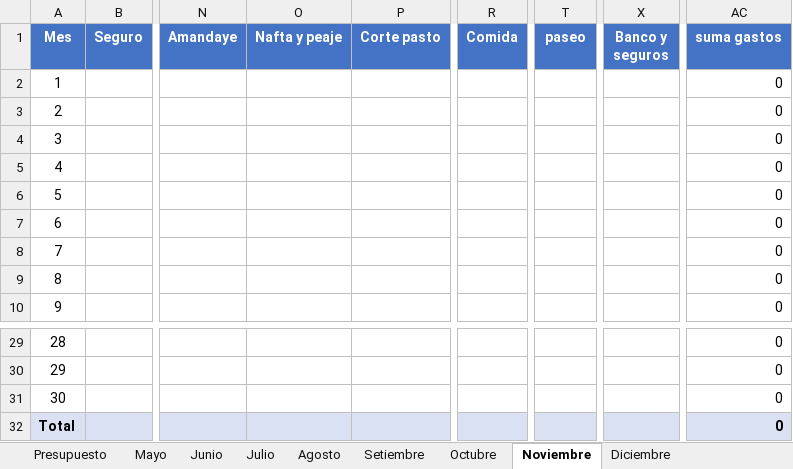
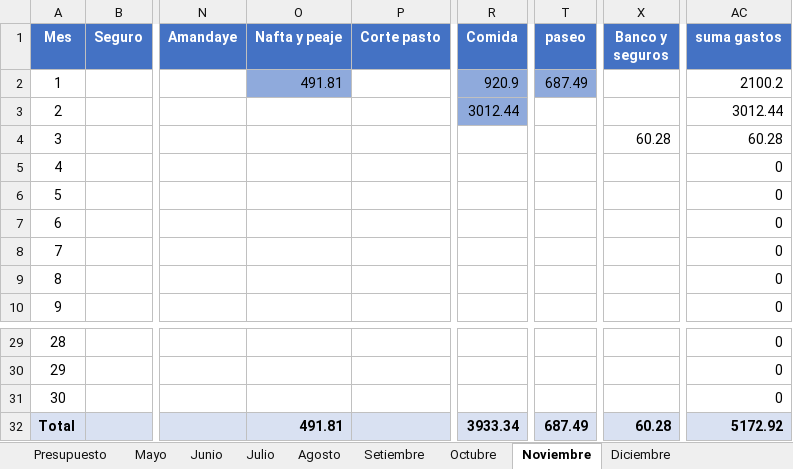
Before and after one commit to PersonalCasa/Presupuesto, an Excel workbook: Presupuesto_2026.xlsx, sheet Noviembre, drawn as a sheet; only a part is shown, gaps mark what is left out; values as stored, in another font and other column widths than the file's, no borders; the diff names each change by its address in the sheet, - before the commit and + after, or states it on an @@ line.

```diff
--- a/Presupuesto_2026.xlsx (sheet Noviembre)
+++ b/Presupuesto_2026.xlsx (sheet Noviembre)
-O2 (Nafta y peaje): (empty)
+O2 (Nafta y peaje): 491.81
-O2 fill: none
+O2 fill: #8FAADC
-R2 (Comida): (empty)
+R2 (Comida): 920.9
-R2:R3 fill: none
+R2:R3 fill: #8FAADC
-T2 (paseo): (empty)
+T2 (paseo): 687.49
-T2 fill: none
+T2 fill: #8FAADC
-AC2 (suma gastos): 0
+AC2 (suma gastos): 2100.2
-R3 (Comida): (empty)
+R3 (Comida): 3012.44
-AC3 (suma gastos): 0
+AC3 (suma gastos): 3012.44
-X4 (Banco y seguros): (empty)
+X4 (Banco y seguros): 60.28
-AC4 (suma gastos): 0
+AC4 (suma gastos): 60.28
-O32 (Nafta y peaje): (empty)
+O32 (Nafta y peaje): 491.81
-R32 (Comida): (empty)
+R32 (Comida): 3933.34
-T32 (paseo): (empty)
+T32 (paseo): 687.49
-X32 (Banco y seguros): (empty)
+X32 (Banco y seguros): 60.28
-AC32 (suma gastos): 0
+AC32 (suma gastos): 5172.92
```
Also changed, not shown: sheet Presupuesto.
